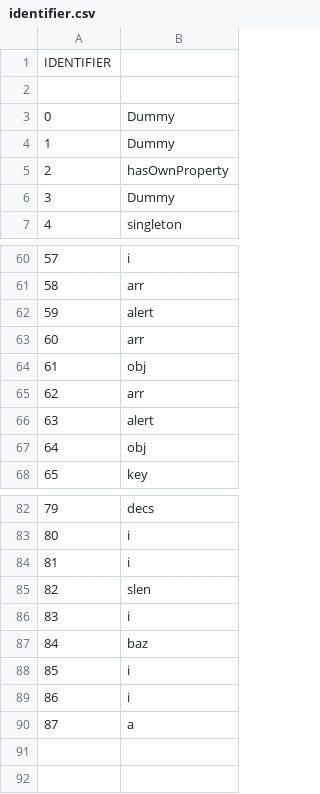
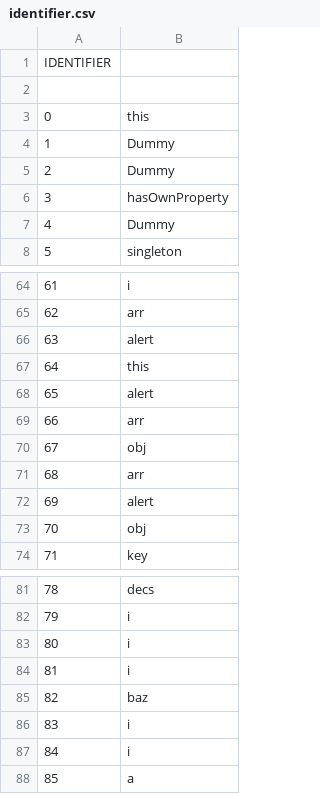
Before and after one commit to AleksMa/TFL, a CSV file: Lab6/lexer_output/tables/identifier.csv, drawn as a sheet; only a part is shown, gaps mark what is left out; removed rows and columns are numbered as before the commit, all else as after; the diff covers the shown part only; the diff names each change by its address in the sheet, - before the commit and + after, or states it on an @@ line.

Commit message:
[UPD] Parser: identifies

```diff
--- a/Lab6/lexer_output/tables/identifier.csv
+++ b/Lab6/lexer_output/tables/identifier.csv
+row 3: 0 | this
@@ column A renumbered between rows 4 and 88 @@
+row 66: 63 | alert
+row 67: 64 | this
-row 85: 82 | slen
```
Also changed, not shown: 8 added rows and 8 removed rows elsewhere in this file, 11 other files.
